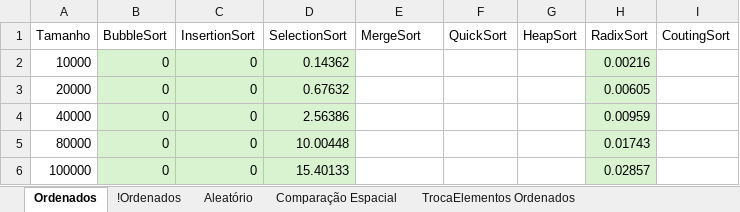
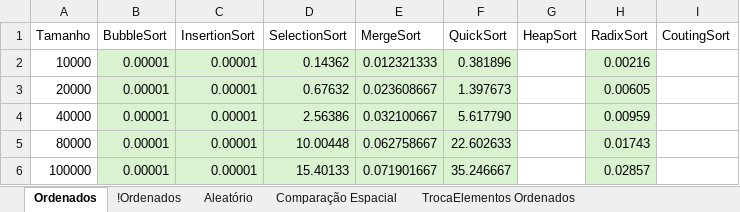
Before and after one commit to wavering-ruby/SortingAlgorithms, an Excel workbook: files/Rev00_DataGraphics_PTBR.xlsx, sheet Ordenados, drawn as a sheet; values as stored, in another font and other column widths than the file's, no borders; charts and pictures and table styles not drawn; the diff names each change by its address in the sheet, - before the commit and + after, or states it on an @@ line.

```diff
--- a/files/Rev00_DataGraphics_PTBR.xlsx (sheet Ordenados)
+++ b/files/Rev00_DataGraphics_PTBR.xlsx (sheet Ordenados)
-B2:B6 (BubbleSort): 0
+B2:B6 (BubbleSort): 0.00001
-C2:C6 (InsertionSort): 0
+C2:C6 (InsertionSort): 0.00001
-E2 (MergeSort): (empty)
+E2 (MergeSort): 0.012321333
-E2:F6 fill: none
+E2:F6 fill: #D9F2D0
-F2 (QuickSort): (empty)
+F2 (QuickSort): 0.381896
-E3 (MergeSort): (empty)
+E3 (MergeSort): 0.023608667
-F3 (QuickSort): (empty)
+F3 (QuickSort): 1.397673
-E4 (MergeSort): (empty)
+E4 (MergeSort): 0.032100667
-F4 (QuickSort): (empty)
+F4 (QuickSort): 5.617790
-E5 (MergeSort): (empty)
+E5 (MergeSort): 0.062758667
-F5 (QuickSort): (empty)
+F5 (QuickSort): 22.602633
-E6 (MergeSort): (empty)
+E6 (MergeSort): 0.071901667
-F6 (QuickSort): (empty)
+F6 (QuickSort): 35.246667
```
Also changed, not shown: sheet Comparação Espacial, sheet Aleatório, sheet !Ordenados, charts or pictures, 2 other files.
